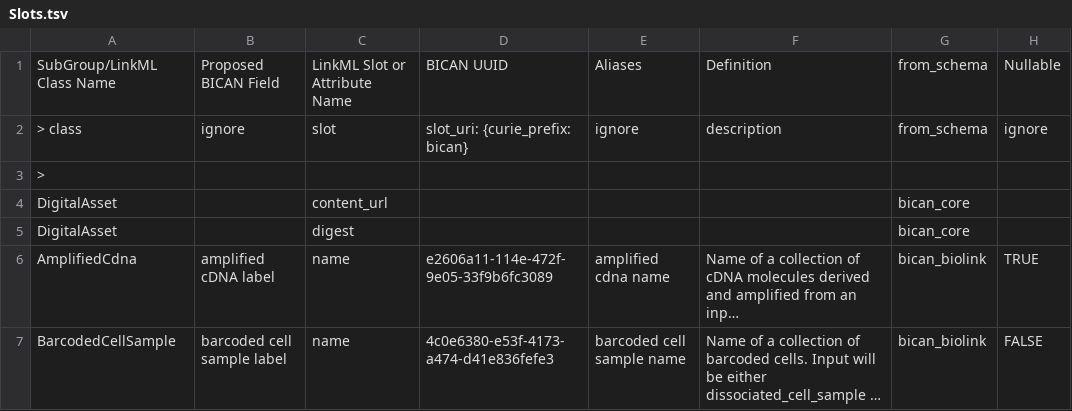
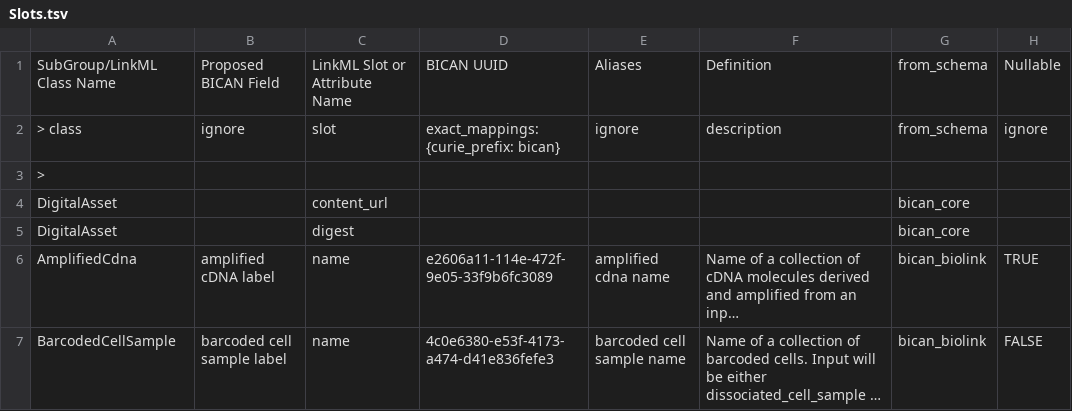
Before and after one commit to brain-bican/models, a TSV file: linkml-schema/source_library_generation/gsheet_output/Slots.tsv, drawn as a sheet; only a part is shown; long unchanged cells end in …; the diff names each change by its address in the sheet, - before the commit and + after, or states it on an @@ line.

```diff
--- a/linkml-schema/source_library_generation/gsheet_output/Slots.tsv
+++ b/linkml-schema/source_library_generation/gsheet_output/Slots.tsv
-D2: slot_uri: {curie_prefix: bican}
+D2: exact_mappings: {curie_prefix: bican}
```
Also changed, not shown: linkml-schema/source_library_generation/gsheet_output/Attributes.tsv, 1 other file.
